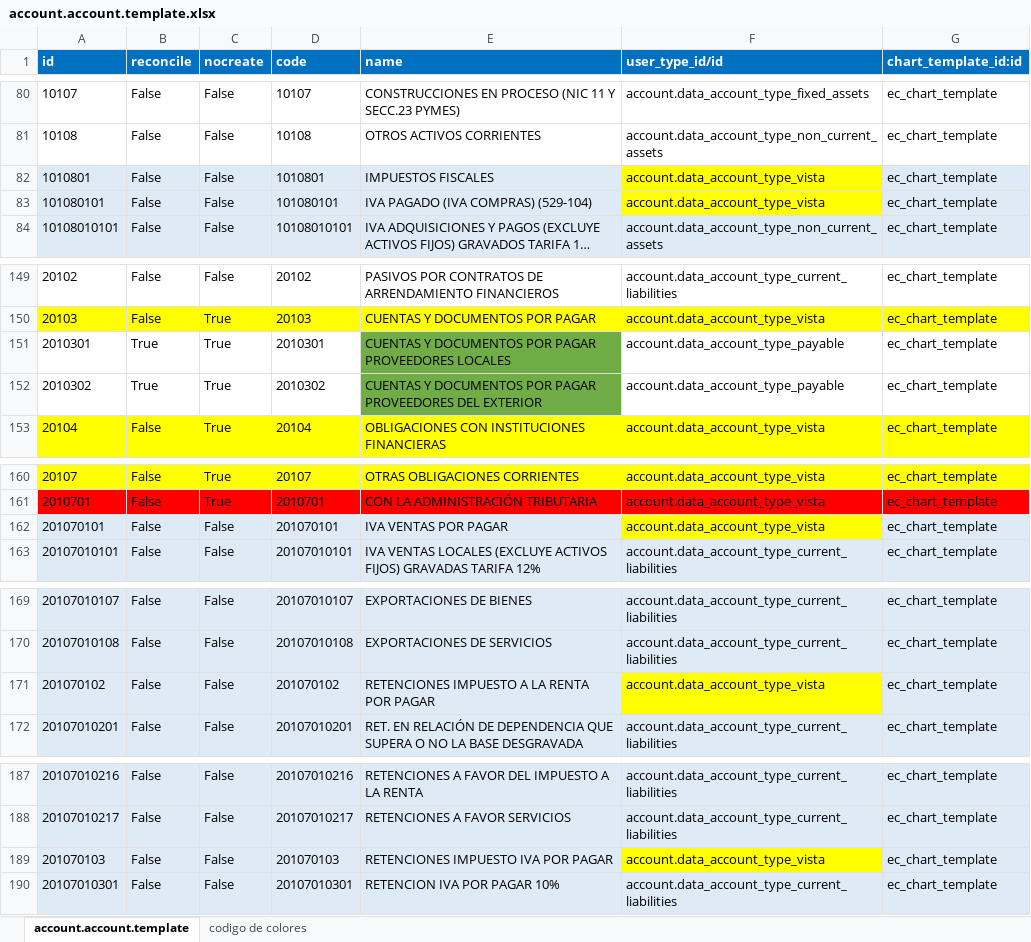
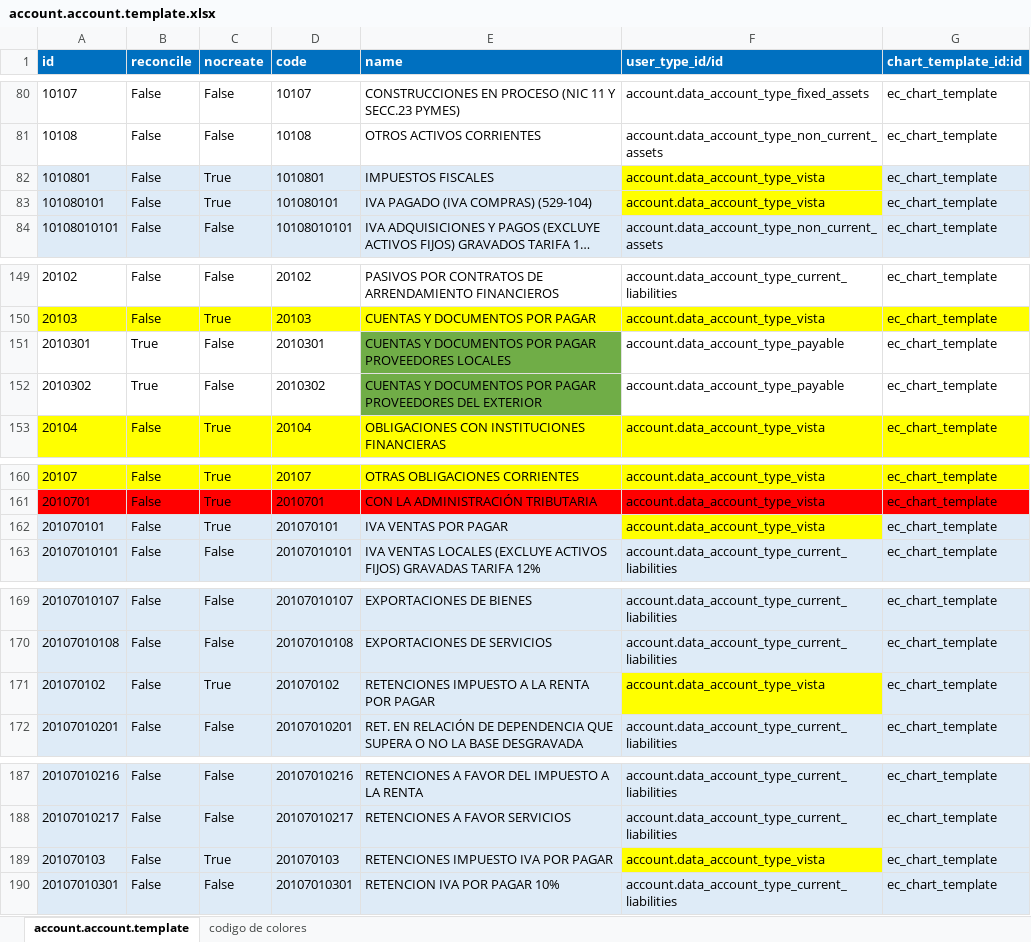
Before and after one commit to JJARAMIF/ITC, an Excel workbook: l10n_ec_chart/data/account.account.template.xlsx, sheet account.account.template, drawn as a sheet; only a part is shown, gaps mark what is left out; long unchanged cells end in …; values as stored, in another font and other column widths than the file's, no borders; the diff covers the shown part only; the diff names each change by its address in the sheet, - before the commit and + after, or states it on an @@ line.

```diff
--- a/l10n_ec_chart/data/account.account.template.xlsx (sheet account.account.template)
+++ b/l10n_ec_chart/data/account.account.template.xlsx (sheet account.account.template)
-C82:C83 (nocreate): False
+C82:C83 (nocreate): True
-C151:C152 (nocreate): True
+C151:C152 (nocreate): False
-C162 (nocreate): False
+C162 (nocreate): True
-C171 (nocreate): False
+C171 (nocreate): True
-C189 (nocreate): False
+C189 (nocreate): True
```
Also changed, not shown: 2 edited cells elsewhere in this sheet, 3 other files.
